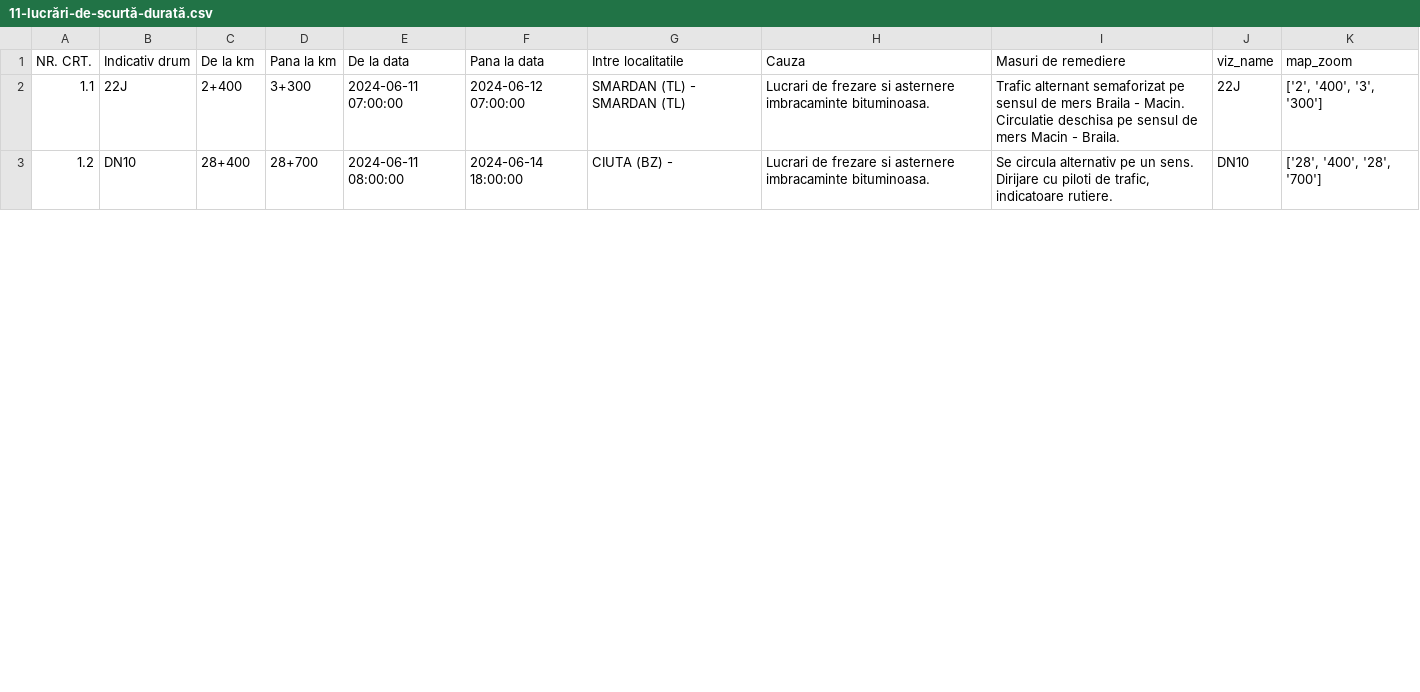
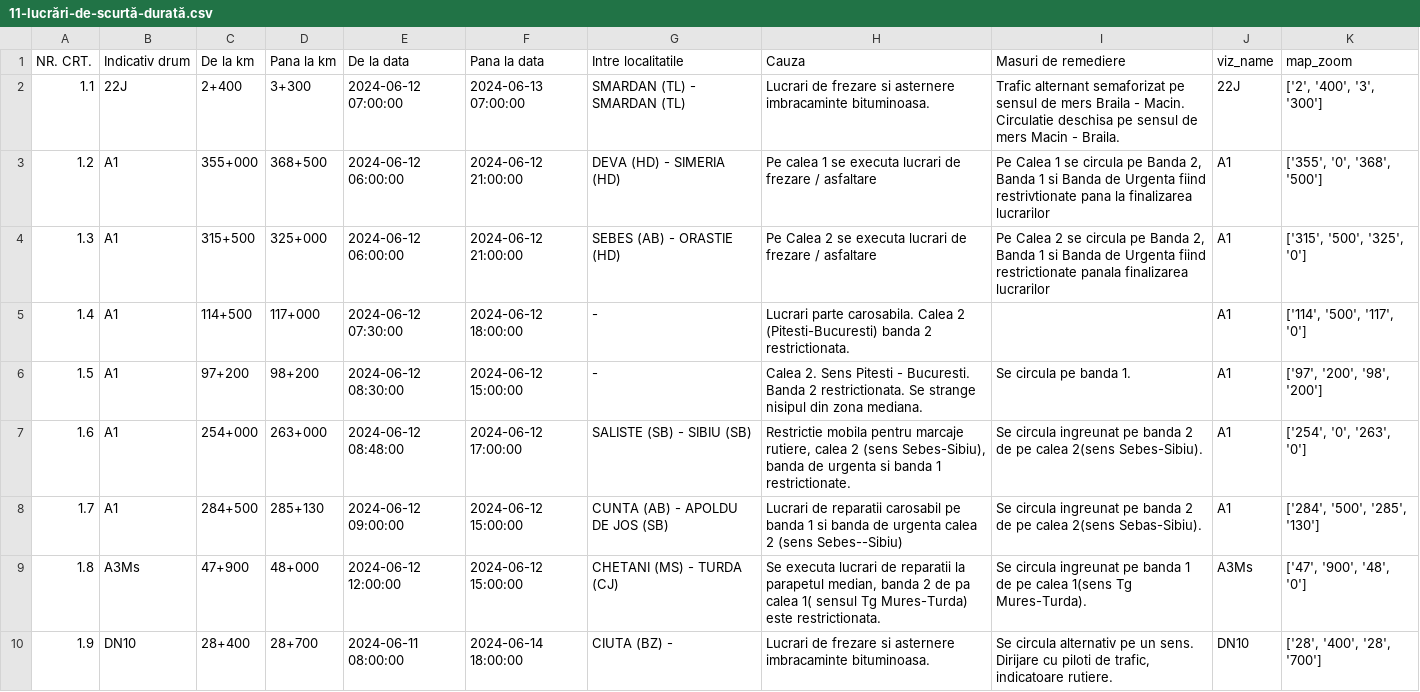
Before and after one commit to gov2-ro/prometeu, a CSV file: data/andnet/csv/11-lucrări-de-scurtă-durată.csv, drawn as a sheet; only a part is shown; the diff covers the shown part only.

```diff
--- a/data/andnet/csv/11-lucrări-de-scurtă-durată.csv
+++ b/data/andnet/csv/11-lucrări-de-scurtă-durată.csv
@@ -1,3 +1,10 @@
 NR. CRT.,Indicativ drum,De la km,Pana la km,De la data,Pana la data,Intre localitatile,Cauza,Masuri de remediere,viz_name,map_zoom
-1.1,22J,2+400,3+300,2024-06-11 07:00:00,2024-06-12 07:00:00,SMARDAN (TL) - SMARDAN (TL),Lucrari de frezare si asternere imbracaminte bituminoasa.,Trafic alternant semaforizat pe sensul de mers Braila - Macin. Circulatie deschisa pe sensul de mers Macin - Braila.,22J,"['2', '400', '3', '300']"
-1.2,DN10,28+400,28+700,2024-06-11 08:00:00,2024-06-14 18:00:00,CIUTA (BZ) - ,Lucrari de frezare si asternere imbracaminte bituminoasa.,"Se circula alternativ pe un sens. Dirijare cu piloti de trafic, indicatoare rutiere.",DN10,"['28', '400', '28', '700']"
+1.1,22J,2+400,3+300,2024-06-12 07:00:00,2024-06-13 07:00:00,SMARDAN (TL) - SMARDAN (TL),Lucrari de frezare si asternere imbracaminte bituminoasa.,Trafic alternant semaforizat pe sensul de mers Braila - Macin. Circulatie deschisa pe sensul de mers Macin - Braila.,22J,"['2', '400', '3', '300']"
+1.2,A1,355+000,368+500,2024-06-12 06:00:00,2024-06-12 21:00:00,DEVA (HD) - SIMERIA (HD),Pe calea 1 se executa lucrari de frezare / asfaltare,"Pe Calea 1 se circula pe Banda 2, Banda 1 si Banda de Urgenta fiind restrivtionate pana la finalizarea lucrarilor",A1,"['355', '0', '368', '500']"
+1.3,A1,315+500,325+000,2024-06-12 06:00:00,2024-06-12 21:00:00,SEBES (AB) - ORASTIE (HD),Pe Calea 2 se executa lucrari de frezare / asfaltare,"Pe Calea 2 se circula pe Banda 2, Banda 1 si Banda de Urgenta fiind restrictionate panala finalizarea lucrarilor",A1,"['315', '500', '325', '0']"
+1.4,A1,114+500,117+000,2024-06-12 07:30:00,2024-06-12 18:00:00, - ,Lucrari parte carosabila. Calea 2 (Pitesti-Bucuresti) banda 2 restrictionata.,,A1,"['114', '500', '117', '0']"
+1.5,A1,97+200,98+200,2024-06-12 08:30:00,2024-06-12 15:00:00, - ,Calea 2. Sens Pitesti - Bucuresti. Banda 2 restrictionata. Se strange nisipul din zona mediana.,Se circula pe banda 1.,A1,"['97', '200', '98', '200']"
+1.6,A1,254+000,263+000,2024-06-12 08:48:00,2024-06-12 17:00:00,SALISTE (SB) - SIBIU (SB),"Restrictie mobila pentru marcaje rutiere, calea 2 (sens Sebes-Sibiu), banda de urgenta si banda 1 restrictionate.",Se circula ingreunat pe banda 2 de pe calea 2(sens Sebes-Sibiu).,A1,"['254', '0', '263', '0']"
+1.7,A1,284+500,285+130,2024-06-12 09:00:00,2024-06-12 15:00:00,CUNTA (AB) - APOLDU DE JOS (SB),Lucrari de reparatii carosabil pe banda 1 si banda de urgenta calea 2 (sens Sebes--Sibiu),Se circula ingreunat pe banda 2 de pe calea 2(sens Sebas-Sibiu).,A1,"['284', '500', '285', '130']"
+1.8,A3Ms,47+900,48+000,2024-06-12 12:00:00,2024-06-12 15:00:00,CHETANI (MS) - TURDA (CJ),"Se executa lucrari de reparatii la parapetul median, banda 2 de pa calea 1( sensul Tg Mures-Turda) este restrictionata.",Se circula ingreunat pe banda 1 de pe calea 1(sens Tg Mures-Turda).,A3Ms,"['47', '900', '48', '0']"
+1.9,DN10,28+400,28+700,2024-06-11 08:00:00,2024-06-14 18:00:00,CIUTA (BZ) - ,Lucrari de frezare si asternere imbracaminte bituminoasa.,"Se circula alternativ pe un sens. Dirijare cu piloti de trafic, indicatoare rutiere.",DN10,"['28', '400', '28', '700']"
```
Also changed, not shown: 3 added rows and 6 edited cells elsewhere in this file, data/andnet/csv/circulatie ingreunata.csv, data/andnet/csv/meteo.csv, 26 other files.
